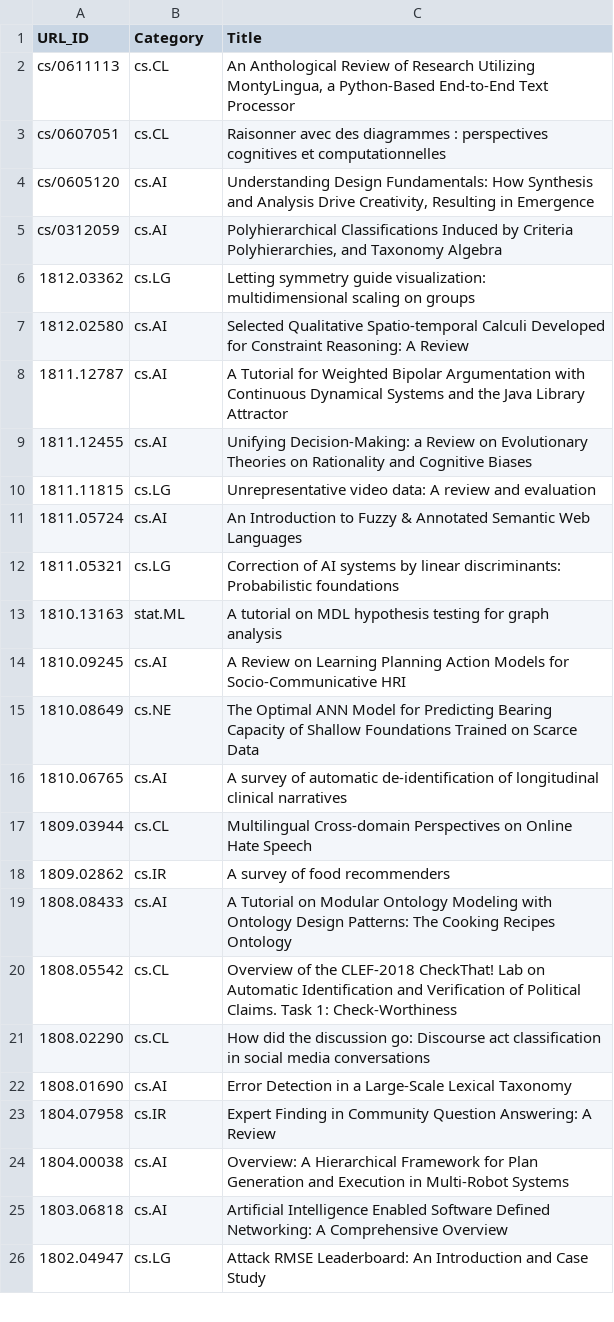
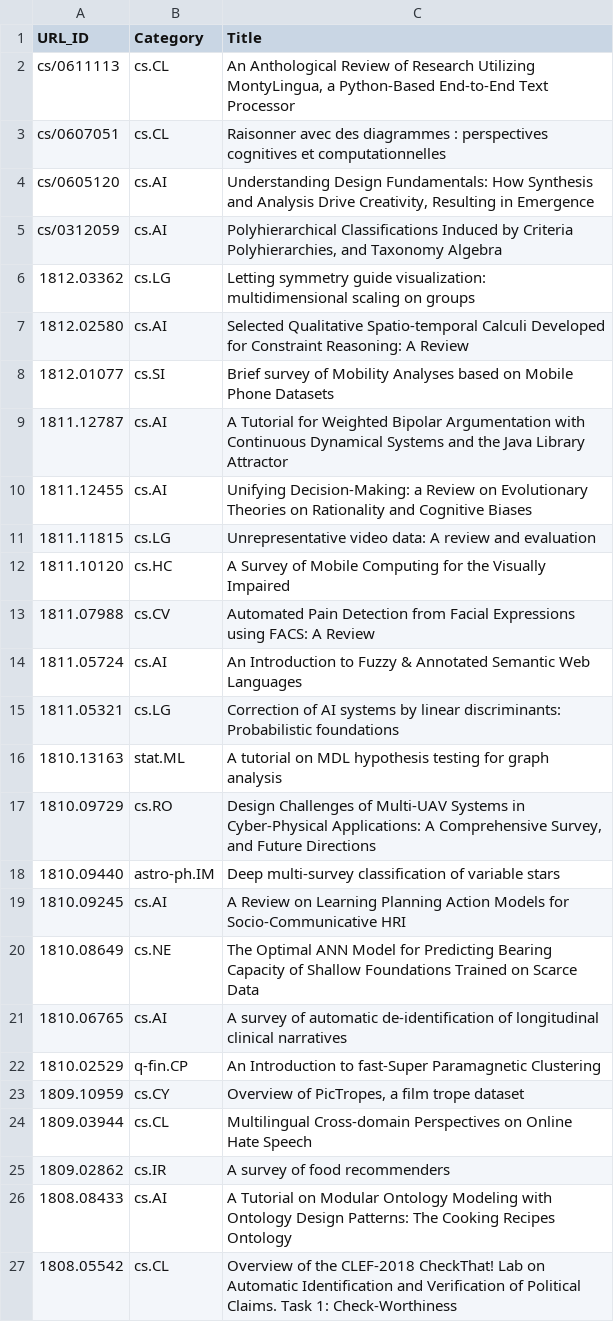
Before and after one commit to ml-feeds/arxiv-ml-reviews, a CSV file: data/blacklist.csv, drawn as a sheet; only a part is shown; the shorter side is filled out with more unchanged rows.

Commit message:
Fix bug in checking terms in title

```diff
--- a/data/blacklist.csv
+++ b/data/blacklist.csv
@@ -7,2 +7,3 @@ cs/0312059,cs.AI,"Polyhierarchical Classifications Induced by Criteria Polyhiera
 1812.02580,cs.AI,Selected Qualitative Spatio-temporal Calculi Developed for Constraint Reasoning: A Review
+1812.01077,cs.SI,Brief survey of Mobility Analyses based on Mobile Phone Datasets
 1811.12787,cs.AI,A Tutorial for Weighted Bipolar Argumentation with Continuous Dynamical Systems and the Java Library Attractor
@@ -10,2 +11,4 @@ cs/0312059,cs.AI,"Polyhierarchical Classifications Induced by Criteria Polyhiera
 1811.11815,cs.LG,Unrepresentative video data: A review and evaluation
+1811.10120,cs.HC,A Survey of Mobile Computing for the Visually Impaired
+1811.07988,cs.CV,Automated Pain Detection from Facial Expressions using FACS: A Review
 1811.05724,cs.AI,An Introduction to Fuzzy & Annotated Semantic Web Languages
@@ -13,2 +16,4 @@ cs/0312059,cs.AI,"Polyhierarchical Classifications Induced by Criteria Polyhiera
 1810.13163,stat.ML,A tutorial on MDL hypothesis testing for graph analysis
+1810.09729,cs.RO,"Design Challenges of Multi-UAV Systems in Cyber-Physical Applications: A Comprehensive Survey, and Future Directions"
+1810.09440,astro-ph.IM,Deep multi-survey classification of variable stars
 1810.09245,cs.AI,A Review on Learning Planning Action Models for Socio-Communicative HRI
@@ -16,2 +21,4 @@ cs/0312059,cs.AI,"Polyhierarchical Classifications Induced by Criteria Polyhiera
 1810.06765,cs.AI,A survey of automatic de-identification of longitudinal clinical narratives
+1810.02529,q-fin.CP,An Introduction to fast-Super Paramagnetic Clustering
+1809.10959,cs.CY,"Overview of PicTropes, a film trope dataset"
 1809.03944,cs.CL,Multilingual Cross-domain Perspectives on Online Hate Speech
```
Also changed, not shown: 2 other files.
